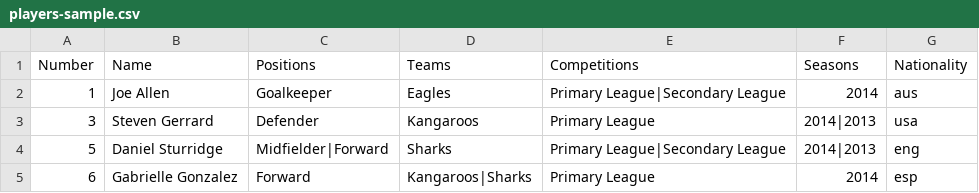
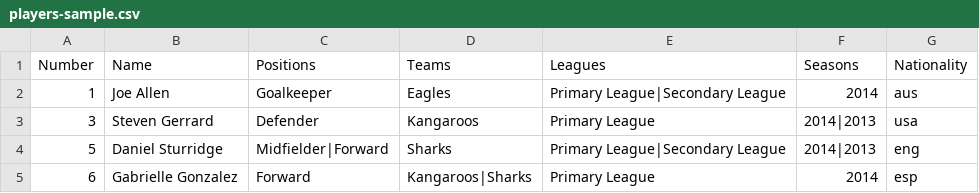
Before and after one commit to ThemeBoy/SportsPress, a CSV file: dummy-data/players-sample.csv, drawn as a sheet.

Commit message:
Rename competitions to leagues

```diff
--- a/dummy-data/players-sample.csv
+++ b/dummy-data/players-sample.csv
@@ -1,2 +1,2 @@
-Number,Name,Positions,Teams,Competitions,Seasons,Nationality
+Number,Name,Positions,Teams,Leagues,Seasons,Nationality
 1,Joe Allen,Goalkeeper,Eagles,Primary League|Secondary League,2014,aus
```
Also changed, not shown: dummy-data/staff-sample.csv, dummy-data/teams-sample.csv, 36 other files.
